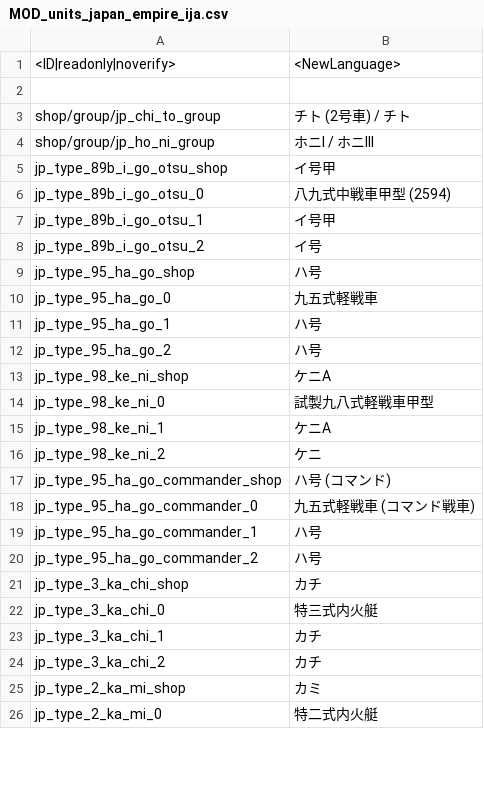
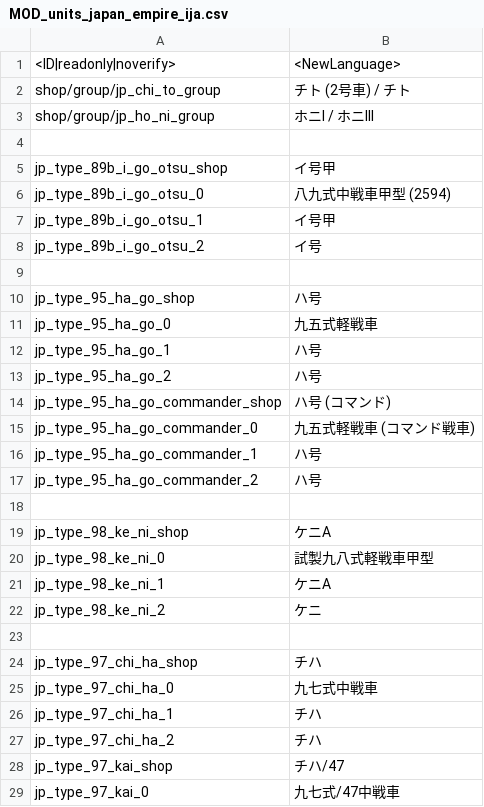
Before and after one commit to kleinerPanzer/WT-Custom-Localization, a CSV file: MOD_units_japan_empire_ija.csv, drawn as a sheet; only a part is shown; the diff covers the shown part only.

```diff
--- a/MOD_units_japan_empire_ija.csv
+++ b/MOD_units_japan_empire_ija.csv
@@ -1,5 +1,5 @@
 <ID|readonly|noverify>;<NewLanguage>
-
 shop/group/jp_chi_to_group;チト (2号車) / チト
 shop/group/jp_ho_ni_group;ホニI / ホニIII
+
 jp_type_89b_i_go_otsu_shop;イ号甲
@@ -8,2 +8,3 @@ jp_type_89b_i_go_otsu_1;イ号甲
 jp_type_89b_i_go_otsu_2;イ号
+
 jp_type_95_ha_go_shop;ハ号
@@ -12,2 +13,7 @@ jp_type_95_ha_go_1;ハ号
 jp_type_95_ha_go_2;ハ号
+jp_type_95_ha_go_commander_shop;ハ号 (コマンド)
+jp_type_95_ha_go_commander_0;九五式軽戦車 (コマンド戦車)
+jp_type_95_ha_go_commander_1;ハ号
+jp_type_95_ha_go_commander_2;ハ号
+
 jp_type_98_ke_ni_shop;ケニA
@@ -16,11 +22,8 @@ jp_type_98_ke_ni_1;ケニA
 jp_type_98_ke_ni_2;ケニ
-jp_type_95_ha_go_commander_shop;ハ号 (コマンド)
-jp_type_95_ha_go_commander_0;九五式軽戦車 (コマンド戦車)
-jp_type_95_ha_go_commander_1;ハ号
-jp_type_95_ha_go_commander_2;ハ号
-jp_type_3_ka_chi_shop;カチ
-jp_type_3_ka_chi_0;特三式内火艇
-jp_type_3_ka_chi_1;カチ
-jp_type_3_ka_chi_2;カチ
-jp_type_2_ka_mi_shop;カミ
-jp_type_2_ka_mi_0;特二式内火艇
+
+jp_type_97_chi_ha_shop;チハ
+jp_type_97_chi_ha_0;九七式中戦車
+jp_type_97_chi_ha_1;チハ
+jp_type_97_chi_ha_2;チハ
+jp_type_97_kai_shop;チハ/47
+jp_type_97_kai_0;九七式/47中戦車
```
Also changed, not shown: 17 added rows, 6 removed rows, 41 moved rows and 16 edited cells elsewhere in this file, MOD_units_japan_empire_ijn_army.csv, MOD_units_japan_jgsdf.csv, 10 other files.
